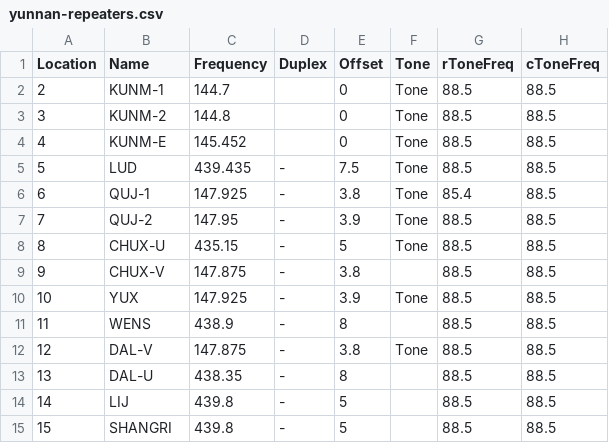
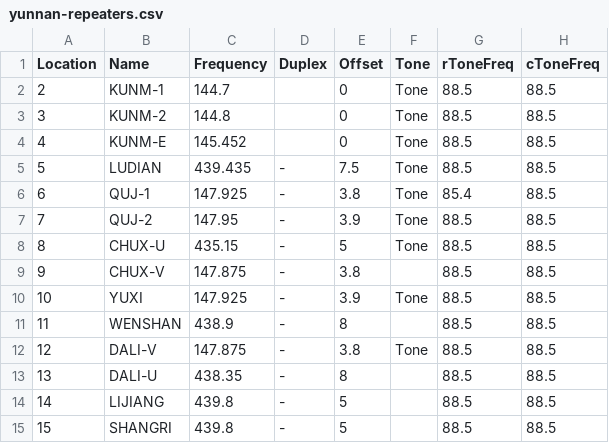
Before and after one commit to yahngming/ham, a CSV file: yunnan-repeaters.csv, drawn as a sheet; only a part is shown; the diff names each change by its address in the sheet, - before the commit and + after, or states it on an @@ line.

```diff
--- a/yunnan-repeaters.csv
+++ b/yunnan-repeaters.csv
-B5 (Name): LUD
+B5 (Name): LUDIAN
-B10 (Name): YUX
+B10 (Name): YUXI
-B11 (Name): WENS
+B11 (Name): WENSHAN
-B12 (Name): DAL-V
+B12 (Name): DALI-V
-B13 (Name): DAL-U
+B13 (Name): DALI-U
-B14 (Name): LIJ
+B14 (Name): LIJIANG
```
Also changed, not shown: beijing-repeaters.csv, hainan-repeaters.csv, 8 other files.
